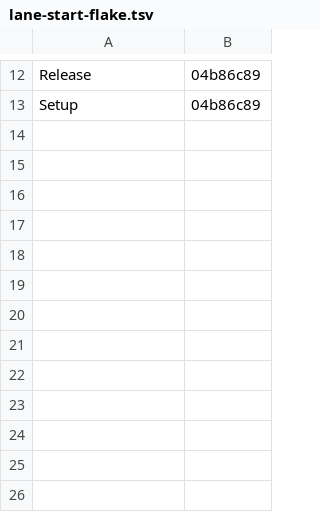
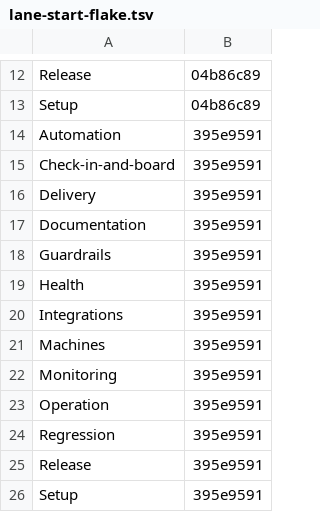
Before and after one commit to Charlie-org146/agent-workflow-template, a TSV file: .loop/kept/lane-start-flake.tsv, drawn as a sheet; only a part is shown, gaps mark what is left out.

Commit message:
Kept: lane-start-flake

```diff
--- a/.loop/kept/lane-start-flake.tsv
+++ b/.loop/kept/lane-start-flake.tsv
@@ -13 +13,14 @@ Release	04b86c89
 Setup	04b86c89
+Automation	395e9591
+Check-in-and-board	395e9591
+Delivery	395e9591
+Documentation	395e9591
+Guardrails	395e9591
+Health	395e9591
+Integrations	395e9591
+Machines	395e9591
+Monitoring	395e9591
+Operation	395e9591
+Regression	395e9591
+Release	395e9591
+Setup	395e9591
```
